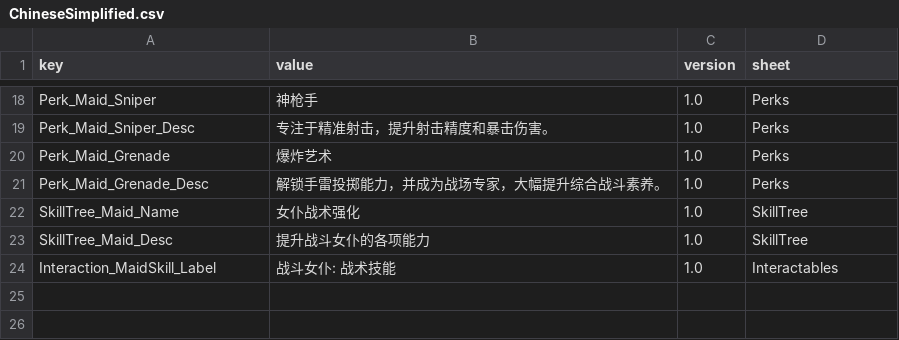
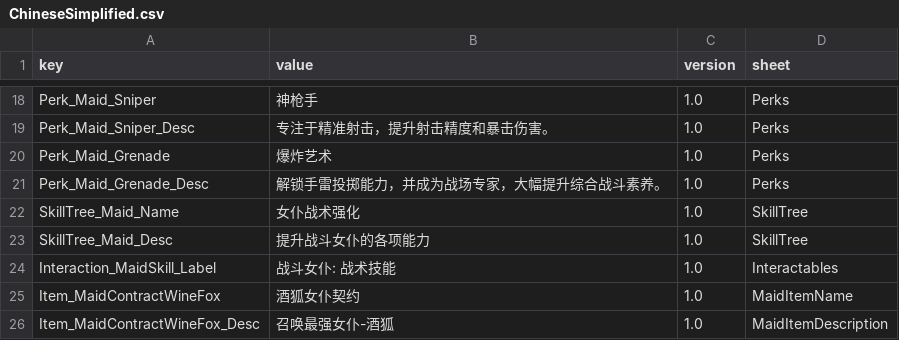
Before and after one commit to LOVEIII486/CombatMaid, a CSV file: Localization/ChineseSimplified.csv, drawn as a sheet; only a part is shown, gaps mark what is left out.

```diff
--- a/Localization/ChineseSimplified.csv
+++ b/Localization/ChineseSimplified.csv
@@ -24 +24,3 @@ SkillTree_Maid_Desc,提升战斗女仆的各项能力,1.0,SkillTree
 Interaction_MaidSkill_Label,战斗女仆: 战术技能,1.0,Interactables
+Item_MaidContractWineFox,酒狐女仆契约,1.0,MaidItemName
+Item_MaidContractWineFox_Desc,召唤最强女仆-酒狐,1.0,MaidItemDescription
```
Also changed, not shown: 2 other files.
